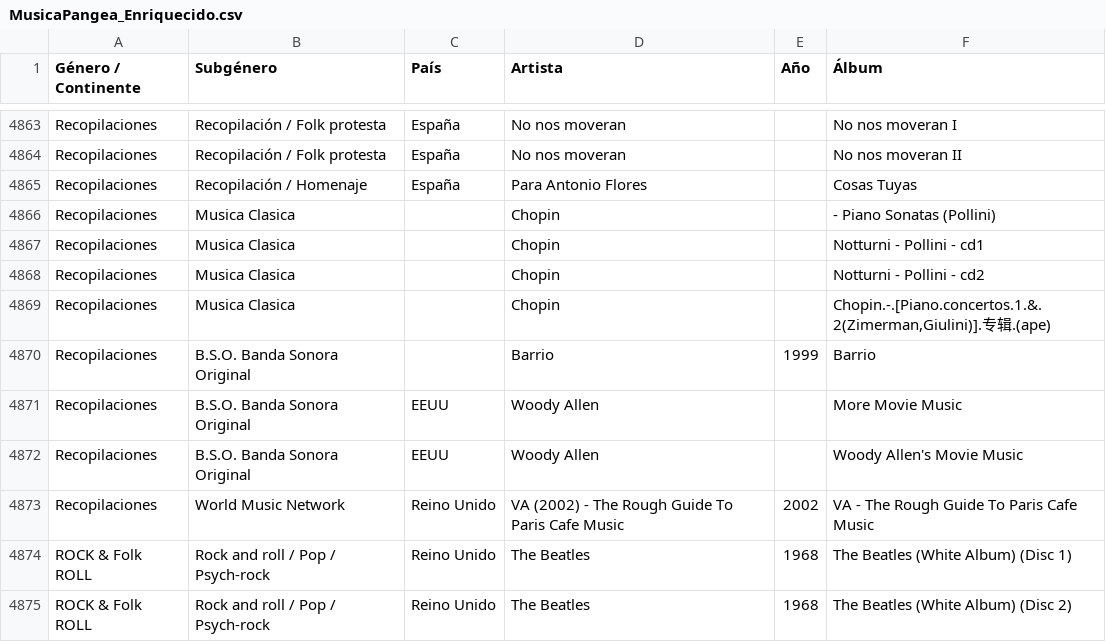
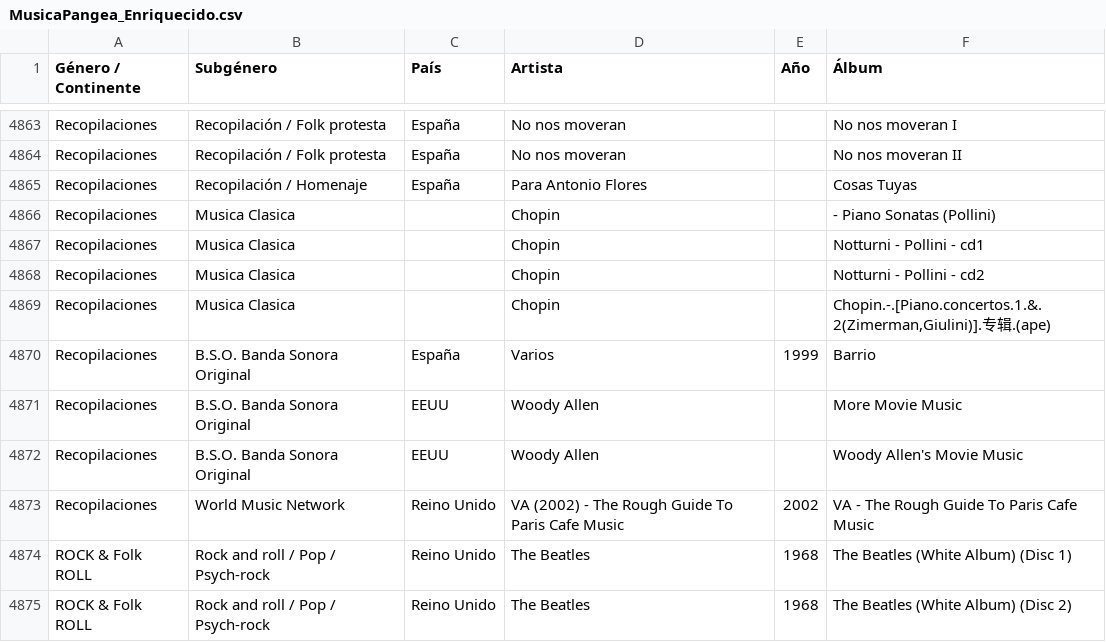
Before and after one commit to xabertum/PangeaMusicDashboard, a CSV file: [Data]/MusicaPangea_Enriquecido.csv, drawn as a sheet; only a part is shown, gaps mark what is left out.

```diff
--- a/[Data]/MusicaPangea_Enriquecido.csv
+++ b/[Data]/MusicaPangea_Enriquecido.csv
@@ -4869,3 +4869,3 @@ Recopilaciones,Musica Clasica,,Chopin,,Notturni - Pollini - cd2
 Recopilaciones,Musica Clasica,,Chopin,,"Chopin.-.[Piano.concertos.1.&.2(Zimerman,Giulini)].专辑.(ape)"
-Recopilaciones,B.S.O. Banda Sonora Original,,Barrio,1999,Barrio
+Recopilaciones,B.S.O. Banda Sonora Original,España,Varios,1999,Barrio
 Recopilaciones,B.S.O. Banda Sonora Original,EEUU,Woody Allen,,More Movie Music
```
Also changed, not shown: pangea-music-dashboard/public/musica-pangea.csv.
